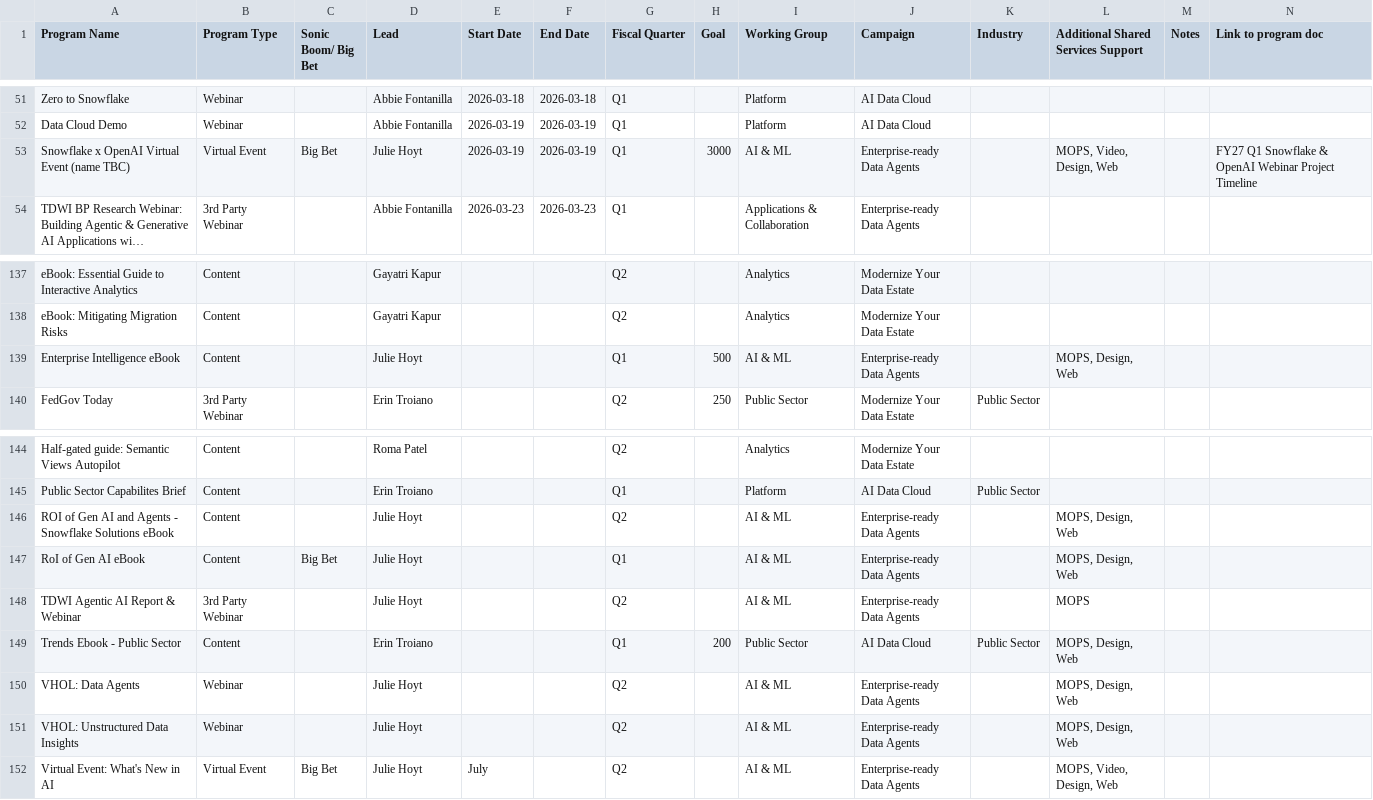
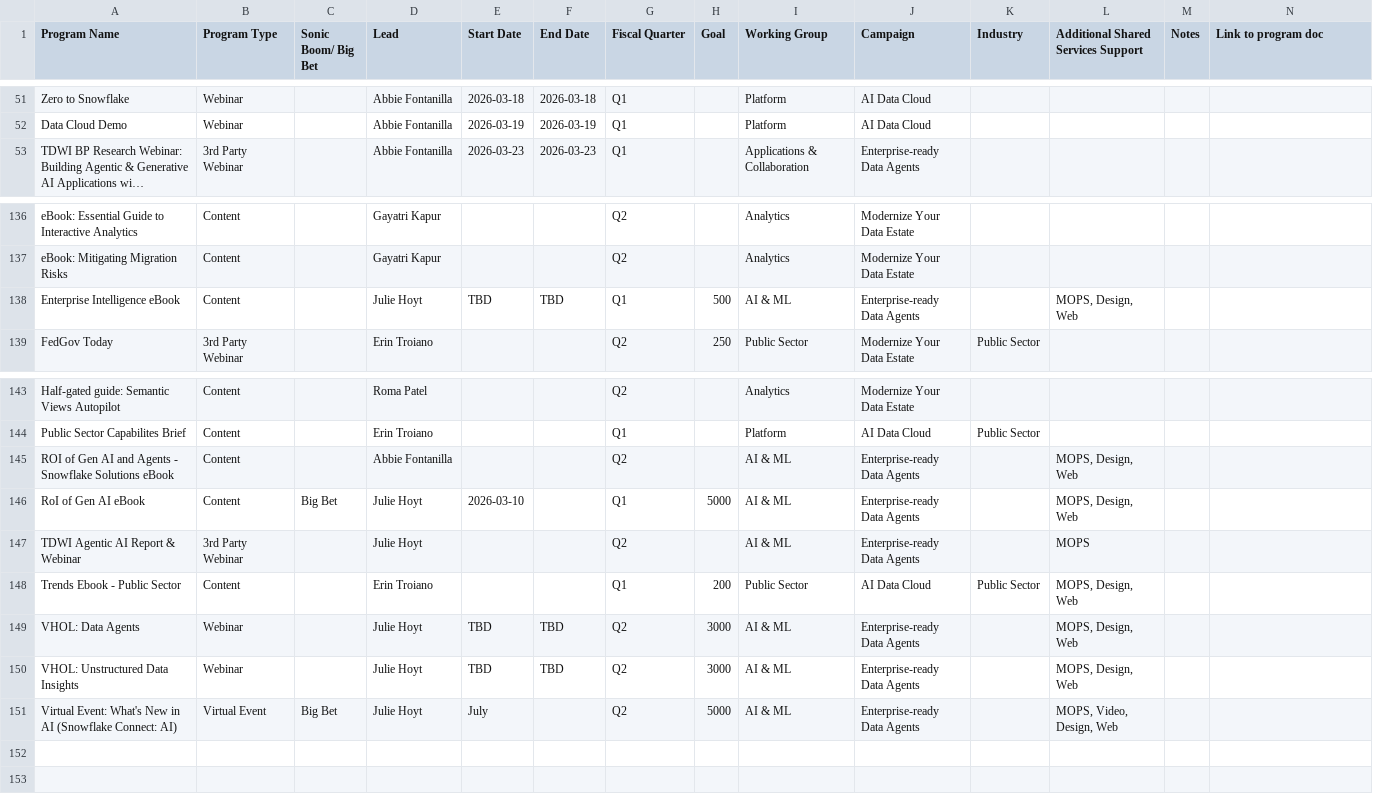
Before and after one commit to Kevinsnowflake/sheets-calendar-app, a CSV file: data/FY27 Program Tracker AMS - UPDATE HERE_ Program Repository_1.csv, drawn as a sheet; only a part is shown, gaps mark what is left out; long unchanged cells end in …; removed rows and columns are numbered as before the commit, all else as after; the diff names each change by its address in the sheet, - before the commit and + after, or states it on an @@ line.

Commit message:
Auto-sync: update all sources (data/FY27 Program Tracker AMS - UPDATE HERE_ Program Repository_1.csv)

```diff
--- a/data/FY27 Program Tracker AMS - UPDATE HERE_ Program Repository_1.csv
+++ b/data/FY27 Program Tracker AMS - UPDATE HERE_ Program Repository_1.csv
-row 53: Snowflake x OpenAI Virtual Event (name TBC) | Virtual Event | Big Bet | Julie Hoyt | 2026-03-19 | 2026-03-19 | Q1 | 3000 | AI & ML | Enterprise-ready Data Agents |  | MOPS, Video, Design, Web |  | FY27 Q1 Snowflake & OpenAI Webinar Project Timeline
-E138 (Start Date): (empty)
+E138 (Start Date): TBD
-F138 (End Date): (empty)
+F138 (End Date): TBD
-D145 (Lead): Julie Hoyt
+D145 (Lead): Abbie Fontanilla
-E146 (Start Date): (empty)
+E146 (Start Date): 2026-03-10
-H146 (Goal): (empty)
+H146 (Goal): 5000
-E149:E150 (Start Date): (empty)
+E149:E150 (Start Date): TBD
-F149:F150 (End Date): (empty)
+F149:F150 (End Date): TBD
-H149:H150 (Goal): (empty)
+H149:H150 (Goal): 3000
-A151 (Program Name): Virtual Event: What's New in AI
+A151 (Program Name): Virtual Event: What's New in AI (Snowflake Connect: AI)
-H151 (Goal): (empty)
+H151 (Goal): 5000
```
